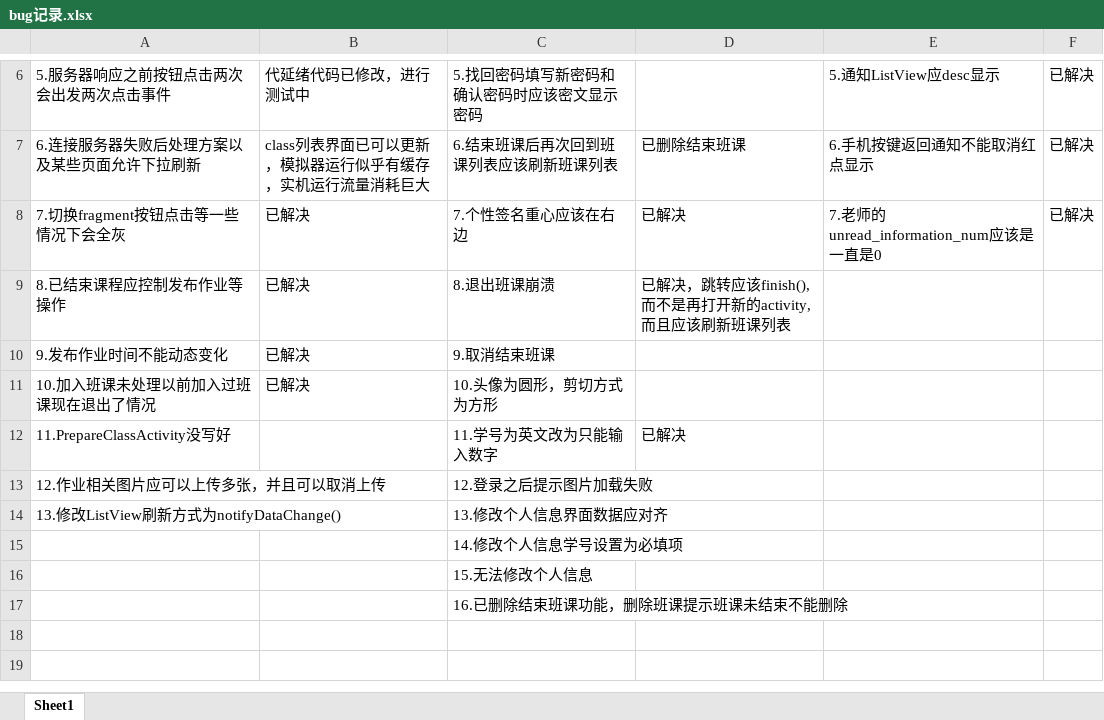
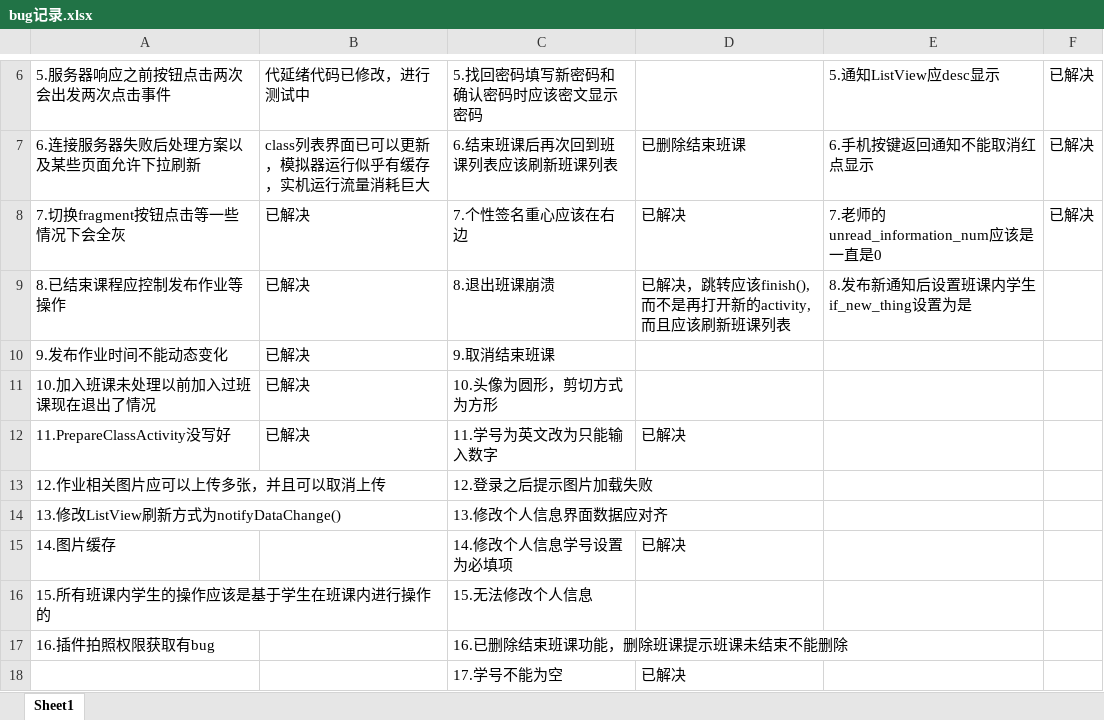
Before and after one commit to Karuao/SmartClass, an Excel workbook: 基于Android的智慧移动课堂学习系统/bug记录.xlsx, sheet Sheet1, drawn as a sheet; only a part is shown, gaps mark what is left out; values as stored, in another font and other column widths than the file's, no borders; removed rows and columns are numbered as before the commit, all else as after; the diff names each change by its address in the sheet, - before the commit and + after, or states it on an @@ line.

```diff
--- a/基于Android的智慧移动课堂学习系统/bug记录.xlsx (sheet Sheet1)
+++ b/基于Android的智慧移动课堂学习系统/bug记录.xlsx (sheet Sheet1)
-E9: (empty)
+E9: 8.发布新通知后设置班课内学生if_new_thing设置为是
-B12: (empty)
+B12: 已解决
-row 15:  |  | 14.修改个人信息学号设置为必填项
-row 16:  |  | 15.无法修改个人信息
-row 17:  |  | 16.已删除结束班课功能，删除班课提示班课未结束不能删除
+row 15: 14.图片缓存 |  | 14.修改个人信息学号设置为必填项 | 已解决
+row 16: 15.所有班课内学生的操作应该是基于学生在班课内进行操作的 |  | 15.无法修改个人信息
+row 17: 16.插件拍照权限获取有bug |  | 16.已删除结束班课功能，删除班课提示班课未结束不能删除
+row 18:  |  | 17.学号不能为空 | 已解决
```
Also changed, not shown: 54 other files.
